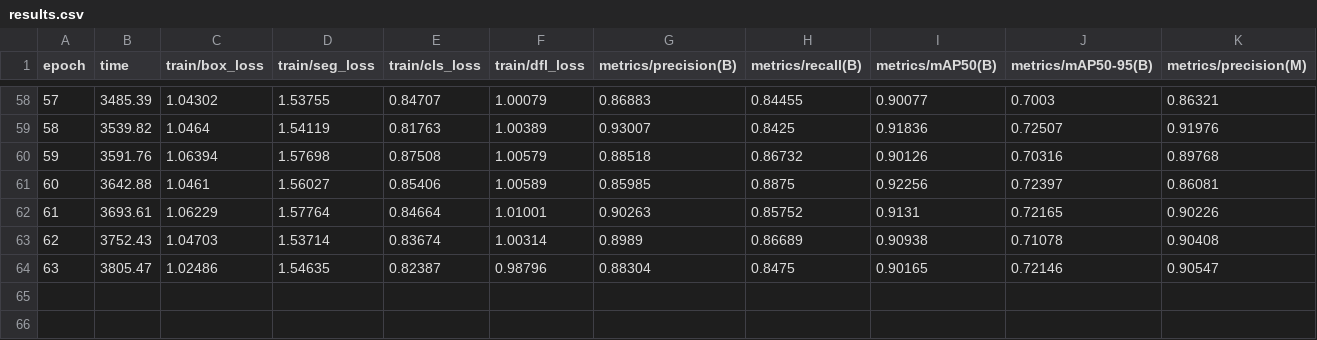
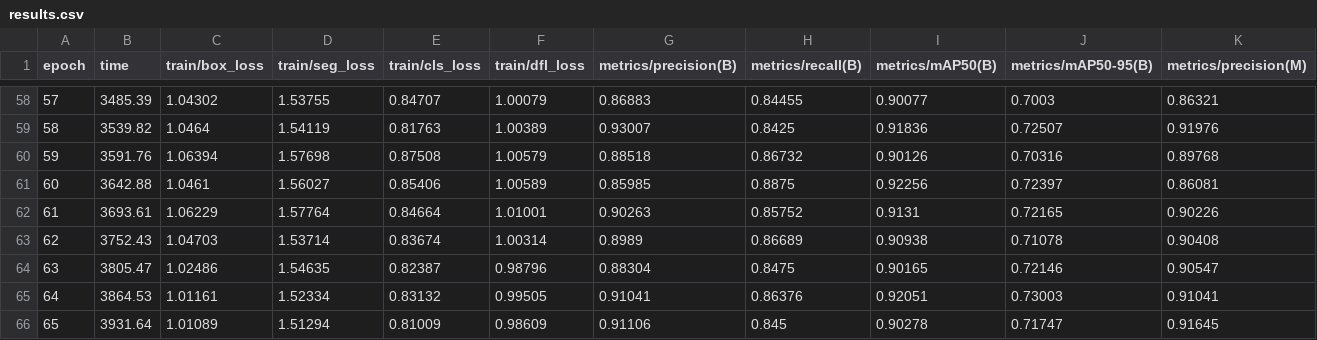
Before and after one commit to dev-rafaelmachado/datalid-stage-version, a CSV file: experiments/yolov8n-seg/results.csv, drawn as a sheet; only a part is shown, gaps mark what is left out; rows hold the shown columns only; the diff names each change by its address in the sheet, - before the commit and + after, or states it on an @@ line.

```diff
--- a/experiments/yolov8n-seg/results.csv
+++ b/experiments/yolov8n-seg/results.csv
+row 65: 64 | 3864.53 | 1.01161 | 1.52334 | 0.83132 | 0.99505 | 0.91041 | 0.86376 | 0.92051 | 0.73003 | 0.91041
+row 66: 65 | 3931.64 | 1.01089 | 1.51294 | 0.81009 | 0.98609 | 0.91106 | 0.845 | 0.90278 | 0.71747 | 0.91645
```
Also changed, not shown: 1 other file.
